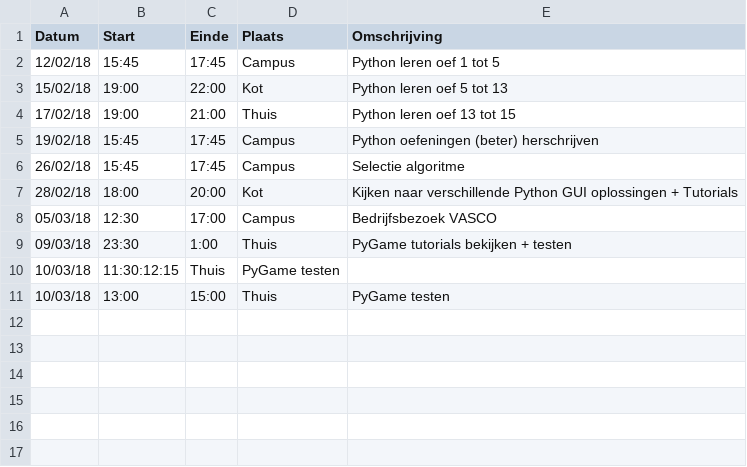
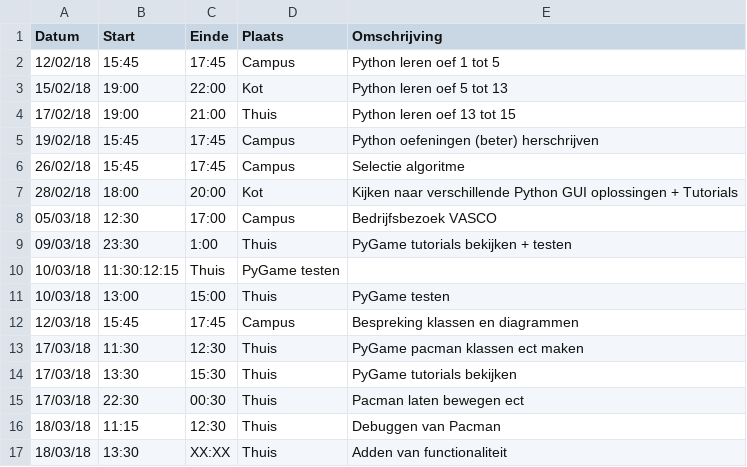
Before and after one commit to AvPelli/pacman_python, a CSV file: logboeken/DelysAleandro.csv, drawn as a sheet; the diff names each change by its address in the sheet, - before the commit and + after, or states it on an @@ line.

Commit message:
@DelysAleandro.csv Logboek geüpdatet

```diff
--- a/logboeken/DelysAleandro.csv
+++ b/logboeken/DelysAleandro.csv
+row 12: 12/03/18 | 15:45 | 17:45 | Campus | Bespreking klassen en diagrammen
+row 13: 17/03/18 | 11:30 | 12:30 | Thuis | PyGame pacman klassen ect maken
+row 14: 17/03/18 | 13:30 | 15:30 | Thuis | PyGame tutorials bekijken
+row 15: 17/03/18 | 22:30 | 00:30 | Thuis | Pacman laten bewegen ect
+row 16: 18/03/18 | 11:15 | 12:30 | Thuis | Debuggen van Pacman
+row 17: 18/03/18 | 13:30 | XX:XX | Thuis | Adden van functionaliteit
```
